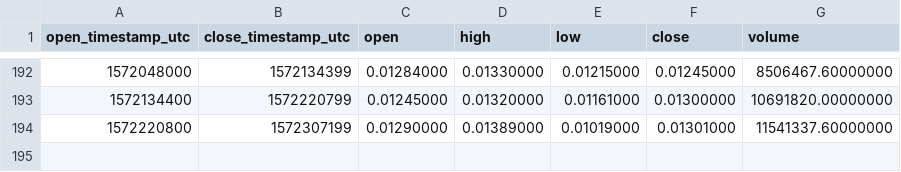
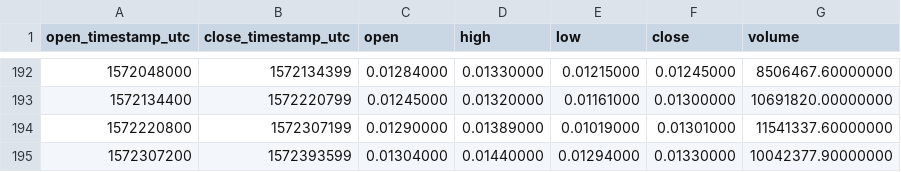
Before and after one commit to cryptobigbro/binance-MITHUSDT, a CSV file: binance-MITHUSDT-1d.csv, drawn as a sheet; only a part is shown, gaps mark what is left out; the diff names each change by its address in the sheet, - before the commit and + after, or states it on an @@ line.

```diff
--- a/binance-MITHUSDT-1d.csv
+++ b/binance-MITHUSDT-1d.csv
+row 195: 1572307200 | 1572393599 | 0.01304000 | 0.01440000 | 0.01294000 | 0.01330000 | 10042377.90000000
```
Also changed, not shown: binance-MITHUSDT-1h.csv.
